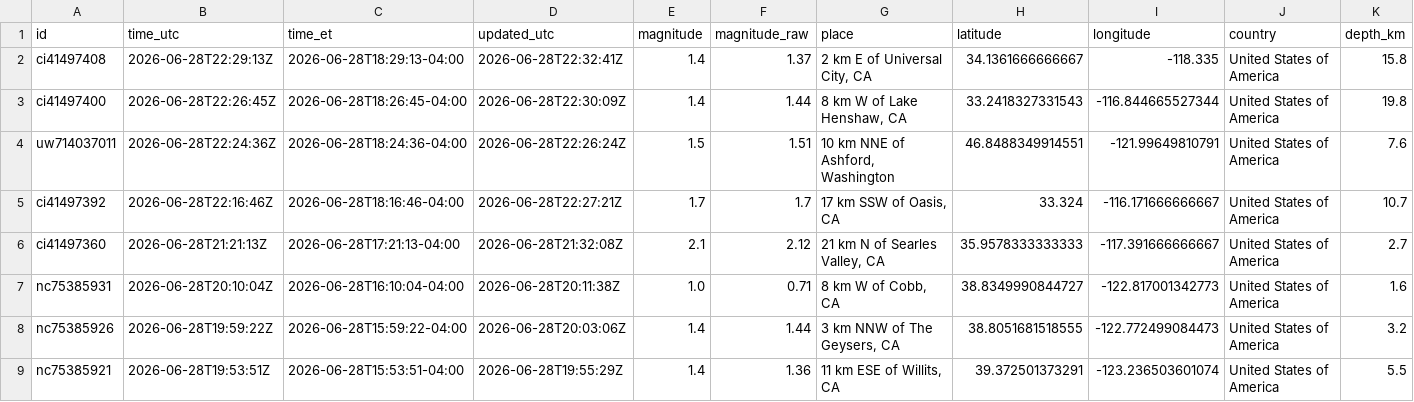
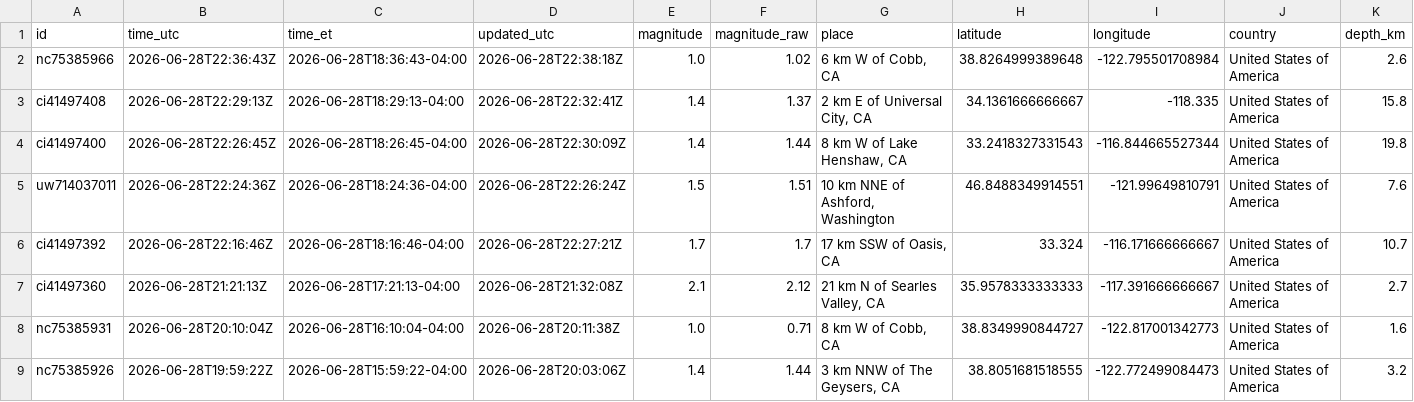
Before and after one commit to IFC-Chalaco/usgs-seismic-dashboard, a CSV file: docs/data/earthquakes_live_curated.csv, drawn as a sheet; only a part is shown; the shorter side is filled out with more unchanged rows; rows hold the shown columns only; the diff names each change by its address in the sheet, - before the commit and + after, or states it on an @@ line.

```diff
--- a/docs/data/earthquakes_live_curated.csv
+++ b/docs/data/earthquakes_live_curated.csv
+row 2: nc75385966 | 2026-06-28T22:36:43Z | 2026-06-28T18:36:43-04:00 | 2026-06-28T22:38:18Z | 1.0 | 1.02 | 6 km W of Cobb, CA | 38.8264999389648 | -122.795501708984 | United States of America | 2.6
```
Also changed, not shown: usgs_seismic_stream/exports/earthquakes_live_curated.csv, 6 other files.
